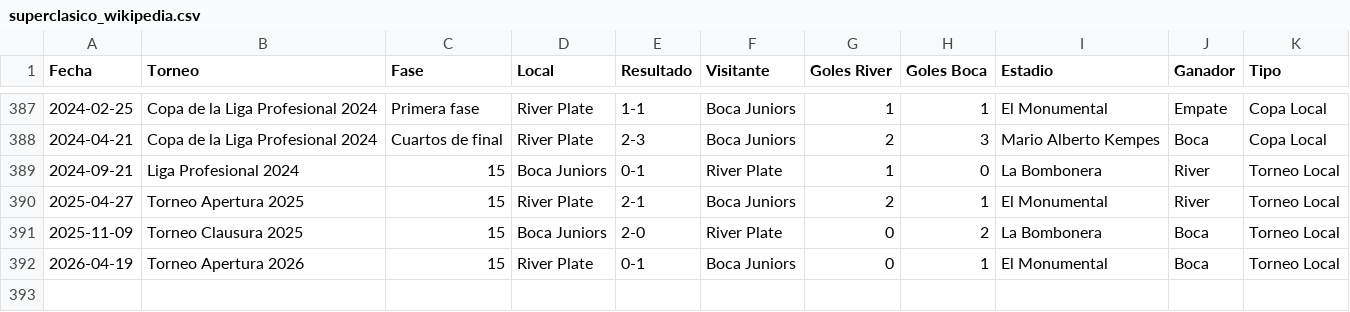
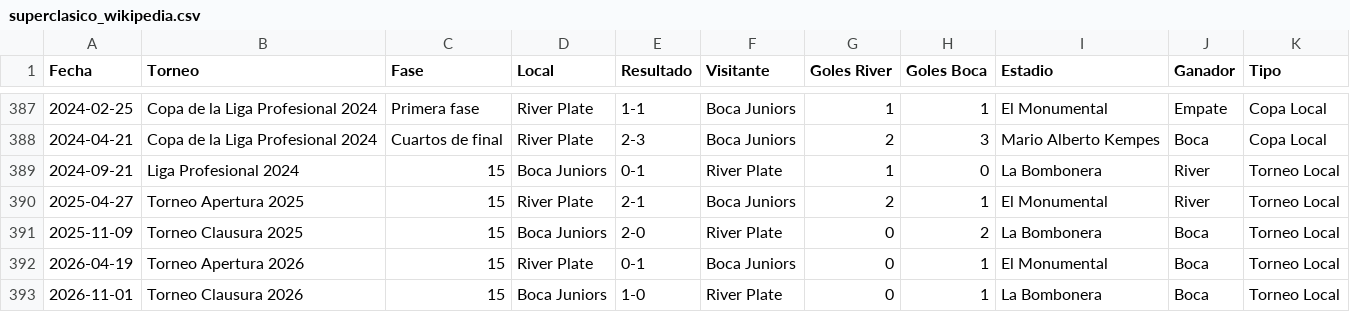
Before and after one commit to SebaCrespo10/historiales-football, a CSV file: ingestion/data/superclasico_wikipedia.csv, drawn as a sheet; only a part is shown, gaps mark what is left out.

```diff
--- a/ingestion/data/superclasico_wikipedia.csv
+++ b/ingestion/data/superclasico_wikipedia.csv
@@ -392 +392,2 @@ Fecha,Torneo,Fase,Local,Resultado,Visitante,Goles River,Goles Boca,Estadio,Ganad
 2026-04-19,Torneo Apertura 2026,15,River Plate,0-1,Boca Juniors,0,1,El Monumental,Boca,Torneo Local
+2026-11-01,Torneo Clausura 2026,15,Boca Juniors,1-0,River Plate,0,1,La Bombonera,Boca,Torneo Local
```
Also changed, not shown: 4 other files.
